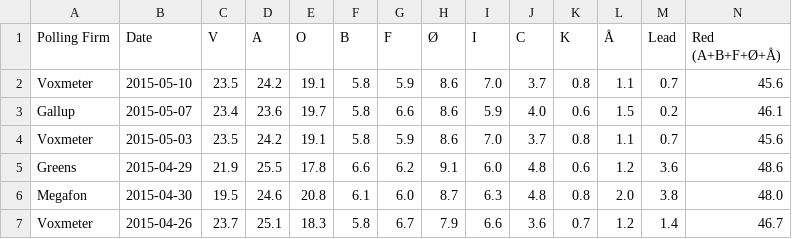
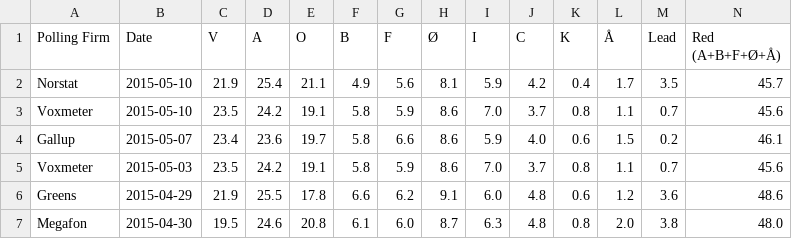
Before and after one commit to ndarville/danish-polls, a CSV file: data.csv, drawn as a sheet; only a part is shown; the shorter side is filled out with more unchanged rows; rows hold the shown columns only; the diff names each change by its address in the sheet, - before the commit and + after, or states it on an @@ line.

```diff
--- a/data.csv
+++ b/data.csv
+row 2: Norstat | 2015-05-10 | 21.9 | 25.4 | 21.1 | 4.9 | 5.6 | 8.1 | 5.9 | 4.2 | 0.4 | 1.7 | 3.5 | 45.7
```
Also changed, not shown: all-polls.csv.
